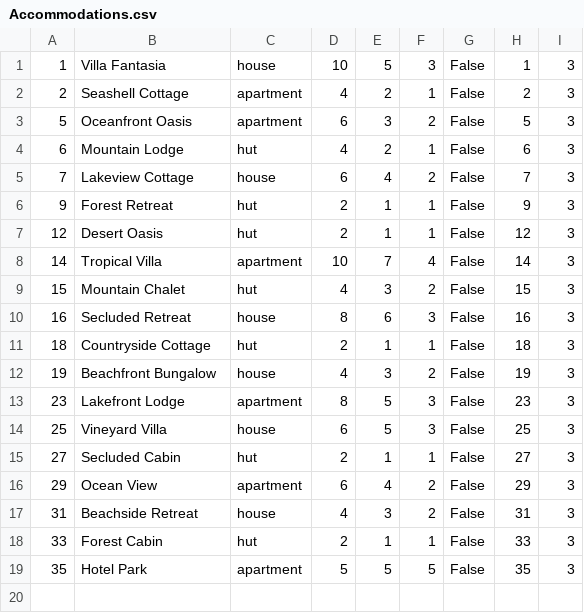
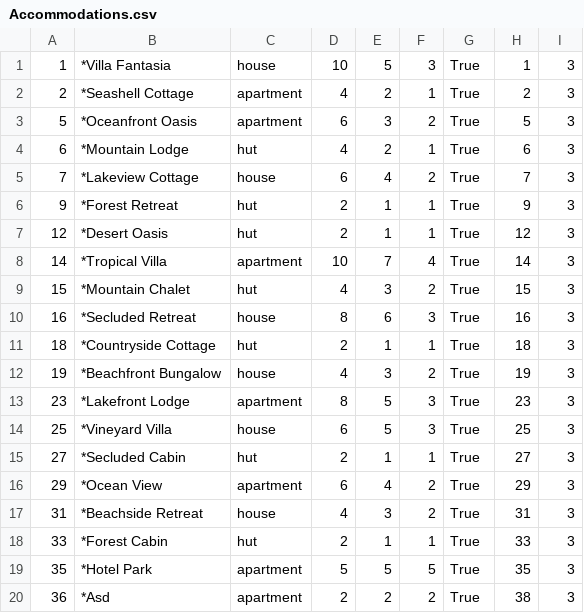
Before and after one commit to seli0001/SIMS-Projekat, a CSV file: SIMS/SIMS/Resources/Data/Accommodations.csv, drawn as a sheet.

```diff
--- a/SIMS/SIMS/Resources/Data/Accommodations.csv
+++ b/SIMS/SIMS/Resources/Data/Accommodations.csv
@@ -1,19 +1,20 @@
-1|Villa Fantasia|house|10|5|3|False|1|3
-2|Seashell Cottage|apartment|4|2|1|False|2|3
-5|Oceanfront Oasis|apartment|6|3|2|False|5|3
-6|Mountain Lodge|hut|4|2|1|False|6|3
-7|Lakeview Cottage|house|6|4|2|False|7|3
-9|Forest Retreat|hut|2|1|1|False|9|3
-12|Desert Oasis|hut|2|1|1|False|12|3
-14|Tropical Villa|apartment|10|7|4|False|14|3
-15|Mountain Chalet|hut|4|3|2|False|15|3
-16|Secluded Retreat|house|8|6|3|False|16|3
-18|Countryside Cottage|hut|2|1|1|False|18|3
-19|Beachfront Bungalow|house|4|3|2|False|19|3
-23|Lakefront Lodge|apartment|8|5|3|False|23|3
-25|Vineyard Villa|house|6|5|3|False|25|3
-27|Secluded Cabin|hut|2|1|1|False|27|3
-29|Ocean View|apartment|6|4|2|False|29|3
-31|Beachside Retreat|house|4|3|2|False|31|3
-33|Forest Cabin|hut|2|1|1|False|33|3
-35|Hotel Park|apartment|5|5|5|False|35|3
+1|*Villa Fantasia|house|10|5|3|True|1|3
+2|*Seashell Cottage|apartment|4|2|1|True|2|3
+5|*Oceanfront Oasis|apartment|6|3|2|True|5|3
+6|*Mountain Lodge|hut|4|2|1|True|6|3
+7|*Lakeview Cottage|house|6|4|2|True|7|3
+9|*Forest Retreat|hut|2|1|1|True|9|3
+12|*Desert Oasis|hut|2|1|1|True|12|3
+14|*Tropical Villa|apartment|10|7|4|True|14|3
+15|*Mountain Chalet|hut|4|3|2|True|15|3
+16|*Secluded Retreat|house|8|6|3|True|16|3
+18|*Countryside Cottage|hut|2|1|1|True|18|3
+19|*Beachfront Bungalow|house|4|3|2|True|19|3
+23|*Lakefront Lodge|apartment|8|5|3|True|23|3
+25|*Vineyard Villa|house|6|5|3|True|25|3
+27|*Secluded Cabin|hut|2|1|1|True|27|3
+29|*Ocean View|apartment|6|4|2|True|29|3
+31|*Beachside Retreat|house|4|3|2|True|31|3
+33|*Forest Cabin|hut|2|1|1|True|33|3
+35|*Hotel Park|apartment|5|5|5|True|35|3
+36|*Asd|apartment|2|2|2|True|38|3
```
Also changed, not shown: SIMS/SIMS/Resources/Data/Images.csv, SIMS/SIMS/Resources/Data/Locations.csv, 13 other files.
